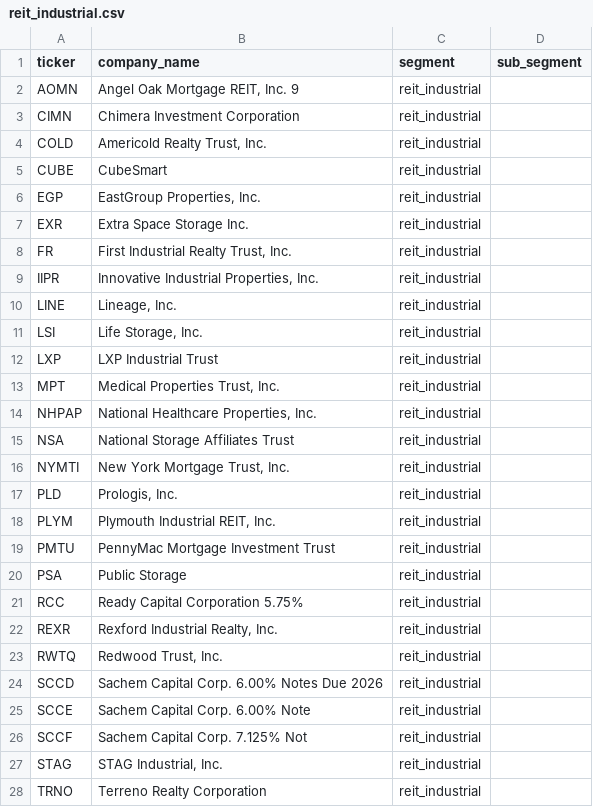
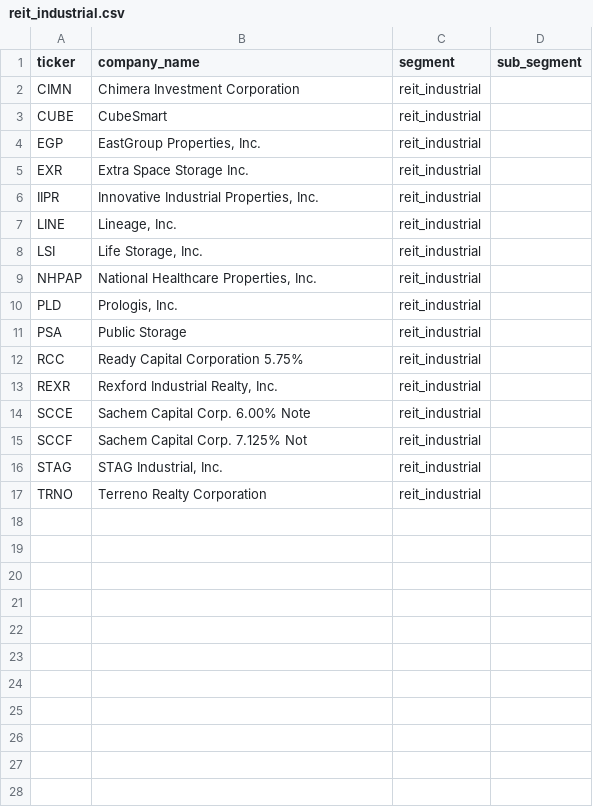
Before and after one commit to Wartime-Screener/app, a CSV file: config/universes/reit_industrial.csv, drawn as a sheet; the diff names each change by its address in the sheet, - before the commit and + after, or states it on an @@ line.

```diff
--- a/config/universes/reit_industrial.csv
+++ b/config/universes/reit_industrial.csv
-row 2: AOMN | Angel Oak Mortgage REIT, Inc. 9 | reit_industrial
-row 4: COLD | Americold Realty Trust, Inc. | reit_industrial
-row 8: FR | First Industrial Realty Trust, Inc. | reit_industrial
-row 12: LXP | LXP Industrial Trust | reit_industrial
-row 13: MPT | Medical Properties Trust, Inc. | reit_industrial
-row 15: NSA | National Storage Affiliates Trust | reit_industrial
-row 16: NYMTI | New York Mortgage Trust, Inc. | reit_industrial
-row 18: PLYM | Plymouth Industrial REIT, Inc. | reit_industrial
-row 19: PMTU | PennyMac Mortgage Investment Trust | reit_industrial
-row 23: RWTQ | Redwood Trust, Inc. | reit_industrial
-row 24: SCCD | Sachem Capital Corp. 6.00% Notes Due 2026 | reit_industrial
```
Also changed, not shown: config/universes/asset_management.csv, config/universes/investment_banking_and_investment_services.csv, 42 other files.
